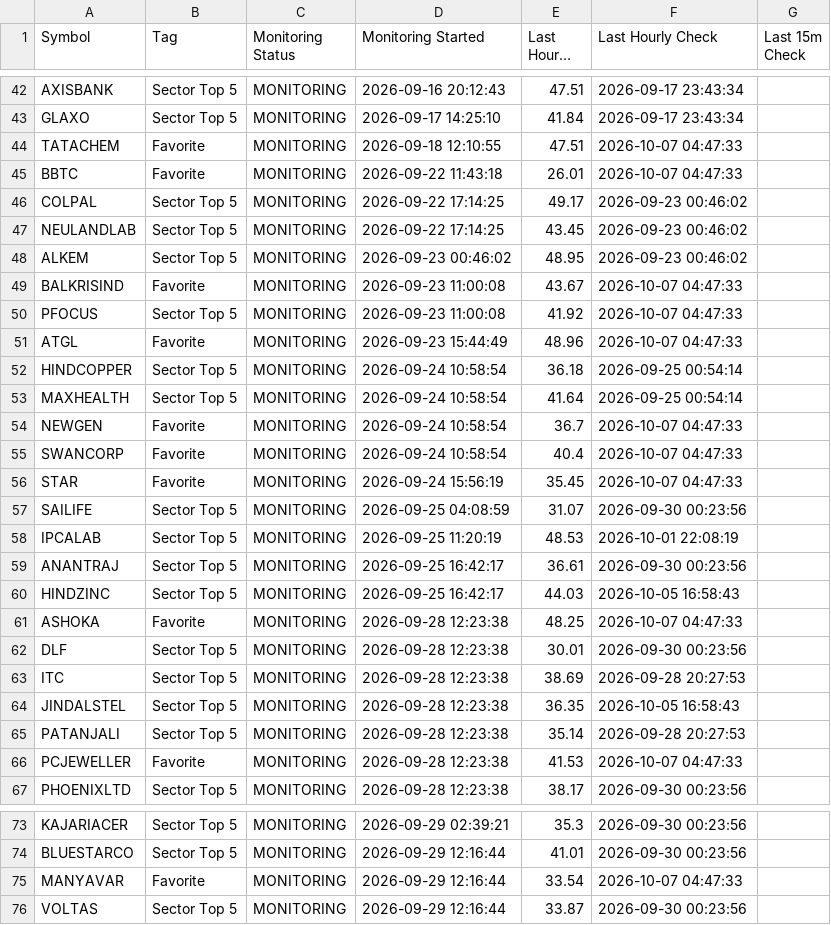
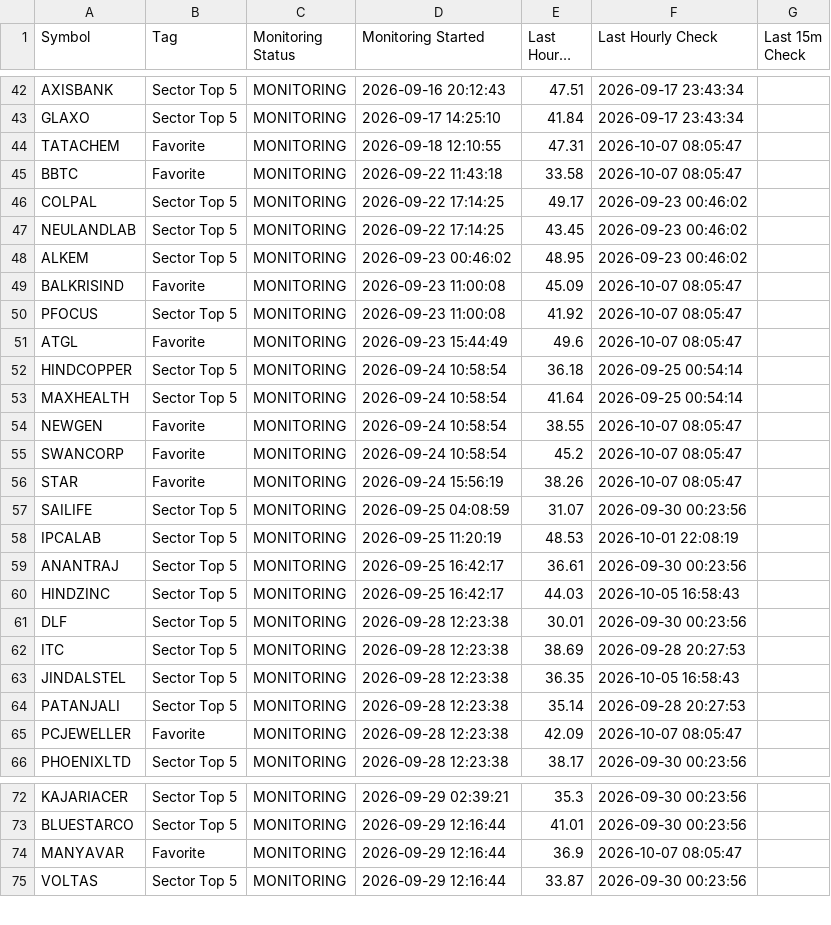
Before and after one commit to surajpjoshi/combined-stockstory, a CSV file: rsi/RSI_Monitoring_State.csv, drawn as a sheet; only a part is shown, gaps mark what is left out; long unchanged cells end in …; the diff covers the shown part only.

```diff
--- a/rsi/RSI_Monitoring_State.csv
+++ b/rsi/RSI_Monitoring_State.csv
@@ -43,4 +43,4 @@ AXISBANK,Sector Top 5,MONITORING,2026-09-16 20:12:43,47.51,2026-09-17 23:43:34,
 GLAXO,Sector Top 5,MONITORING,2026-09-17 14:25:10,41.84,2026-09-17 23:43:34,
-TATACHEM,Favorite,MONITORING,2026-09-18 12:10:55,47.51,2026-10-07 04:47:33,
-BBTC,Favorite,MONITORING,2026-09-22 11:43:18,26.01,2026-10-07 04:47:33,
+TATACHEM,Favorite,MONITORING,2026-09-18 12:10:55,47.31,2026-10-07 08:05:47,
+BBTC,Favorite,MONITORING,2026-09-22 11:43:18,33.58,2026-10-07 08:05:47,
 COLPAL,Sector Top 5,MONITORING,2026-09-22 17:14:25,49.17,2026-09-23 00:46:02,
@@ -48,10 +48,10 @@ NEULANDLAB,Sector Top 5,MONITORING,2026-09-22 17:14:25,43.45,2026-09-23 00:46:02
 ALKEM,Sector Top 5,MONITORING,2026-09-23 00:46:02,48.95,2026-09-23 00:46:02,
-BALKRISIND,Favorite,MONITORING,2026-09-23 11:00:08,43.67,2026-10-07 04:47:33,
-PFOCUS,Sector Top 5,MONITORING,2026-09-23 11:00:08,41.92,2026-10-07 04:47:33,
-ATGL,Favorite,MONITORING,2026-09-23 15:44:49,48.96,2026-10-07 04:47:33,
+BALKRISIND,Favorite,MONITORING,2026-09-23 11:00:08,45.09,2026-10-07 08:05:47,
+PFOCUS,Sector Top 5,MONITORING,2026-09-23 11:00:08,41.92,2026-10-07 08:05:47,
+ATGL,Favorite,MONITORING,2026-09-23 15:44:49,49.6,2026-10-07 08:05:47,
 HINDCOPPER,Sector Top 5,MONITORING,2026-09-24 10:58:54,36.18,2026-09-25 00:54:14,
 MAXHEALTH,Sector Top 5,MONITORING,2026-09-24 10:58:54,41.64,2026-09-25 00:54:14,
-NEWGEN,Favorite,MONITORING,2026-09-24 10:58:54,36.7,2026-10-07 04:47:33,
-SWANCORP,Favorite,MONITORING,2026-09-24 10:58:54,40.4,2026-10-07 04:47:33,
-STAR,Favorite,MONITORING,2026-09-24 15:56:19,35.45,2026-10-07 04:47:33,
+NEWGEN,Favorite,MONITORING,2026-09-24 10:58:54,38.55,2026-10-07 08:05:47,
+SWANCORP,Favorite,MONITORING,2026-09-24 10:58:54,45.2,2026-10-07 08:05:47,
+STAR,Favorite,MONITORING,2026-09-24 15:56:19,38.26,2026-10-07 08:05:47,
 SAILIFE,Sector Top 5,MONITORING,2026-09-25 04:08:59,31.07,2026-09-30 00:23:56,
@@ -60,3 +60,2 @@ ANANTRAJ,Sector Top 5,MONITORING,2026-09-25 16:42:17,36.61,2026-09-30 00:23:56,
 HINDZINC,Sector Top 5,MONITORING,2026-09-25 16:42:17,44.03,2026-10-05 16:58:43,
-ASHOKA,Favorite,MONITORING,2026-09-28 12:23:38,48.25,2026-10-07 04:47:33,
 DLF,Sector Top 5,MONITORING,2026-09-28 12:23:38,30.01,2026-09-30 00:23:56,
@@ -65,3 +64,3 @@ JINDALSTEL,Sector Top 5,MONITORING,2026-09-28 12:23:38,36.35,2026-10-05 16:58:43
 PATANJALI,Sector Top 5,MONITORING,2026-09-28 12:23:38,35.14,2026-09-28 20:27:53,
-PCJEWELLER,Favorite,MONITORING,2026-09-28 12:23:38,41.53,2026-10-07 04:47:33,
+PCJEWELLER,Favorite,MONITORING,2026-09-28 12:23:38,42.09,2026-10-07 08:05:47,
 PHOENIXLTD,Sector Top 5,MONITORING,2026-09-28 12:23:38,38.17,2026-09-30 00:23:56,
@@ -74,3 +73,3 @@ KAJARIACER,Sector Top 5,MONITORING,2026-09-29 02:39:21,35.3,2026-09-30 00:23:56,
 BLUESTARCO,Sector Top 5,MONITORING,2026-09-29 12:16:44,41.01,2026-09-30 00:23:56,
-MANYAVAR,Favorite,MONITORING,2026-09-29 12:16:44,33.54,2026-10-07 04:47:33,
+MANYAVAR,Favorite,MONITORING,2026-09-29 12:16:44,36.9,2026-10-07 08:05:47,
 VOLTAS,Sector Top 5,MONITORING,2026-09-29 12:16:44,33.87,2026-09-30 00:23:56,
```
Also changed, not shown: 1 removed row and 12 edited cells elsewhere in this file, rsi/latest_results.csv, 3 other files.
